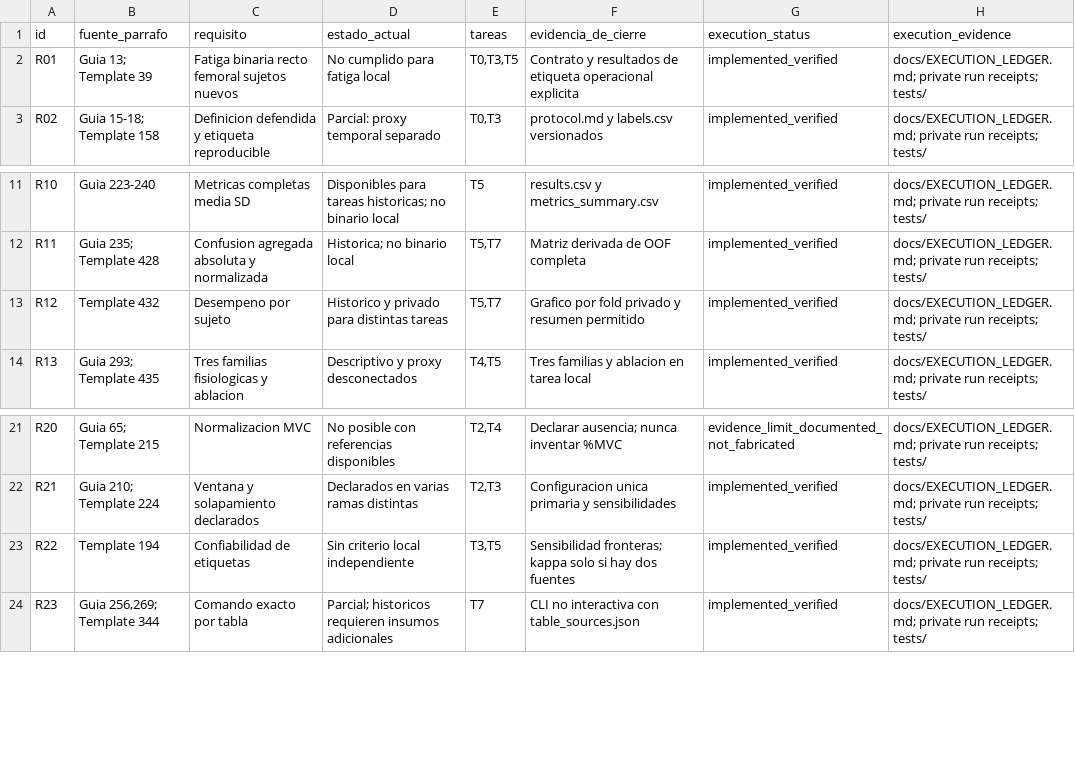
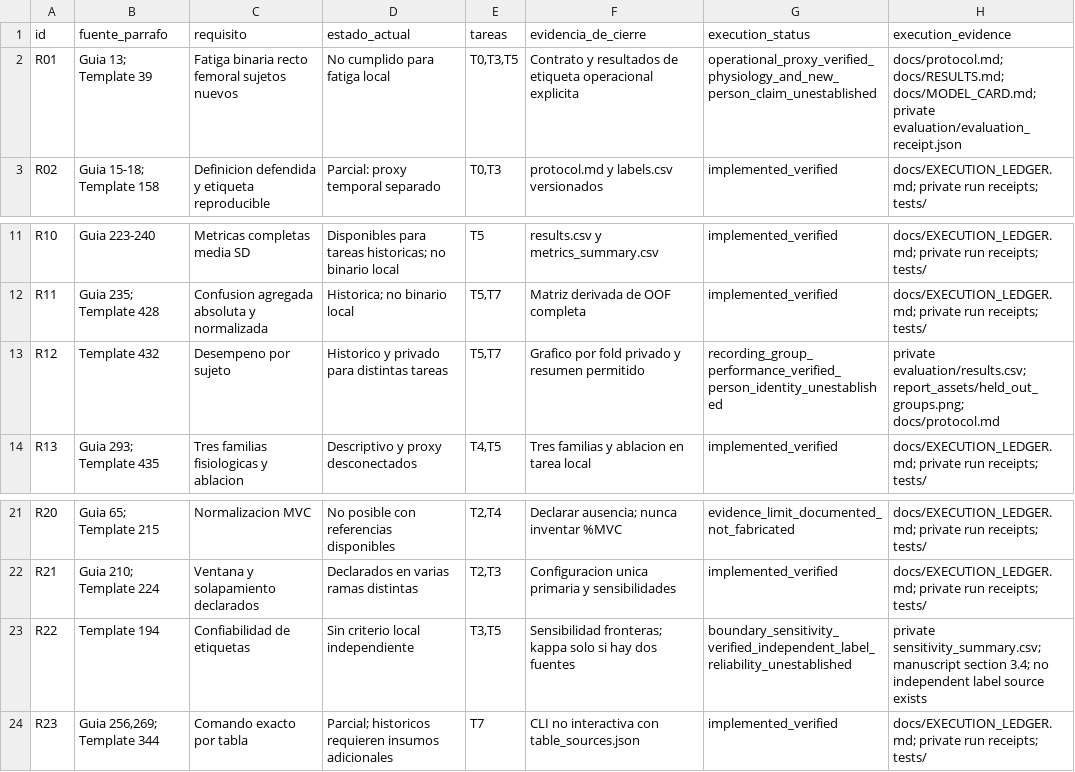
Before and after one commit to Mateo197802/emg-fatigue-classification, a CSV file: docs/requirements_traceability.csv, drawn as a sheet; only a part is shown, gaps mark what is left out.

Commit message:
Distinguish verified proxy requirements from missing physiological evidence

```diff
--- a/docs/requirements_traceability.csv
+++ b/docs/requirements_traceability.csv
@@ -1,3 +1,3 @@
 id,fuente_parrafo,requisito,estado_actual,tareas,evidencia_de_cierre,execution_status,execution_evidence
-R01,Guia 13; Template 39,Fatiga binaria recto femoral sujetos nuevos,No cumplido para fatiga local,"T0,T3,T5",Contrato y resultados de etiqueta operacional explicita,implemented_verified,docs/EXECUTION_LEDGER.md; private run receipts; tests/
+R01,Guia 13; Template 39,Fatiga binaria recto femoral sujetos nuevos,No cumplido para fatiga local,"T0,T3,T5",Contrato y resultados de etiqueta operacional explicita,operational_proxy_verified_physiology_and_new_person_claim_unestablished,docs/protocol.md; docs/RESULTS.md; docs/MODEL_CARD.md; private evaluation/evaluation_receipt.json
 R02,Guia 15-18; Template 158,Definicion defendida y etiqueta reproducible,Parcial: proxy temporal separado,"T0,T3",protocol.md y labels.csv versionados,implemented_verified,docs/EXECUTION_LEDGER.md; private run receipts; tests/
@@ -12,3 +12,3 @@ R10,Guia 223-240,Metricas completas media SD,Disponibles para tareas historicas;
 R11,Guia 235; Template 428,Confusion agregada absoluta y normalizada,Historica; no binario local,"T5,T7",Matriz derivada de OOF completa,implemented_verified,docs/EXECUTION_LEDGER.md; private run receipts; tests/
-R12,Template 432,Desempeno por sujeto,Historico y privado para distintas tareas,"T5,T7",Grafico por fold privado y resumen permitido,implemented_verified,docs/EXECUTION_LEDGER.md; private run receipts; tests/
+R12,Template 432,Desempeno por sujeto,Historico y privado para distintas tareas,"T5,T7",Grafico por fold privado y resumen permitido,recording_group_performance_verified_person_identity_unestablished,private evaluation/results.csv; report_assets/held_out_groups.png; docs/protocol.md
 R13,Guia 293; Template 435,Tres familias fisiologicas y ablacion,Descriptivo y proxy desconectados,"T4,T5",Tres familias y ablacion en tarea local,implemented_verified,docs/EXECUTION_LEDGER.md; private run receipts; tests/
@@ -22,3 +22,3 @@ R20,Guia 65; Template 215,Normalizacion MVC,No posible con referencias disponibl
 R21,Guia 210; Template 224,Ventana y solapamiento declarados,Declarados en varias ramas distintas,"T2,T3",Configuracion unica primaria y sensibilidades,implemented_verified,docs/EXECUTION_LEDGER.md; private run receipts; tests/
-R22,Template 194,Confiabilidad de etiquetas,Sin criterio local independiente,"T3,T5",Sensibilidad fronteras; kappa solo si hay dos fuentes,implemented_verified,docs/EXECUTION_LEDGER.md; private run receipts; tests/
+R22,Template 194,Confiabilidad de etiquetas,Sin criterio local independiente,"T3,T5",Sensibilidad fronteras; kappa solo si hay dos fuentes,boundary_sensitivity_verified_independent_label_reliability_unestablished,private sensitivity_summary.csv; manuscript section 3.4; no independent label source exists
 R23,"Guia 256,269; Template 344",Comando exacto por tabla,Parcial; historicos requieren insumos adicionales,T7,CLI no interactiva con table_sources.json,implemented_verified,docs/EXECUTION_LEDGER.md; private run receipts; tests/
```
Also changed, not shown: 1 other file.
